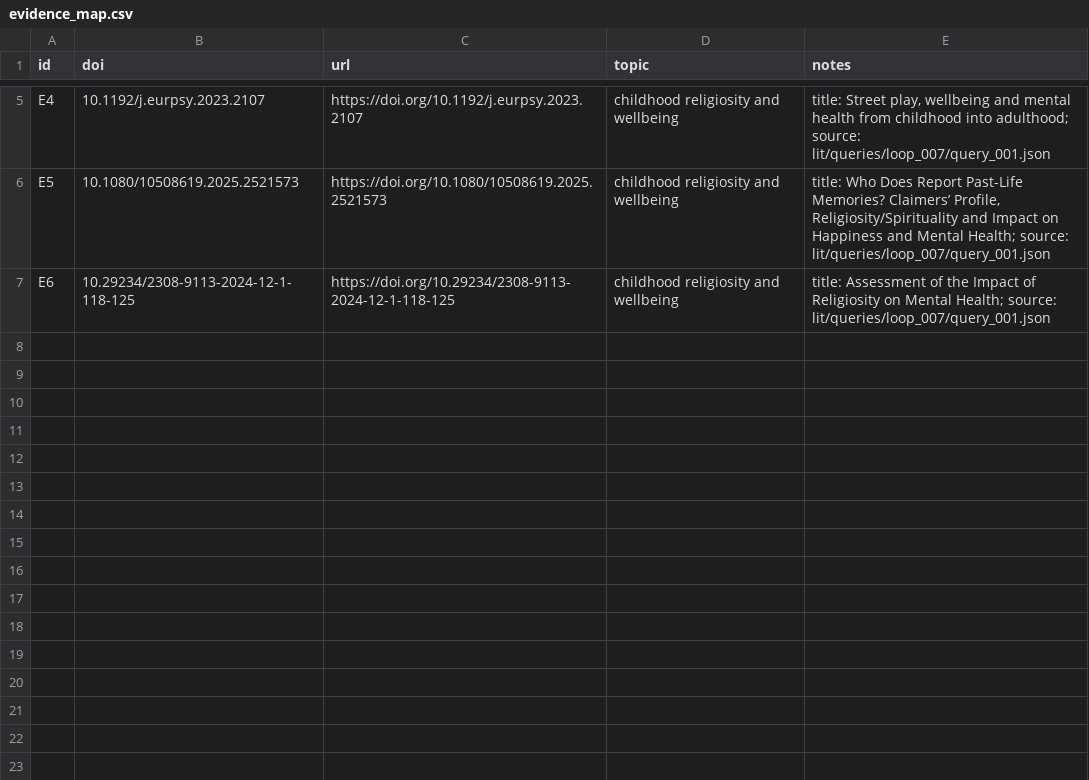
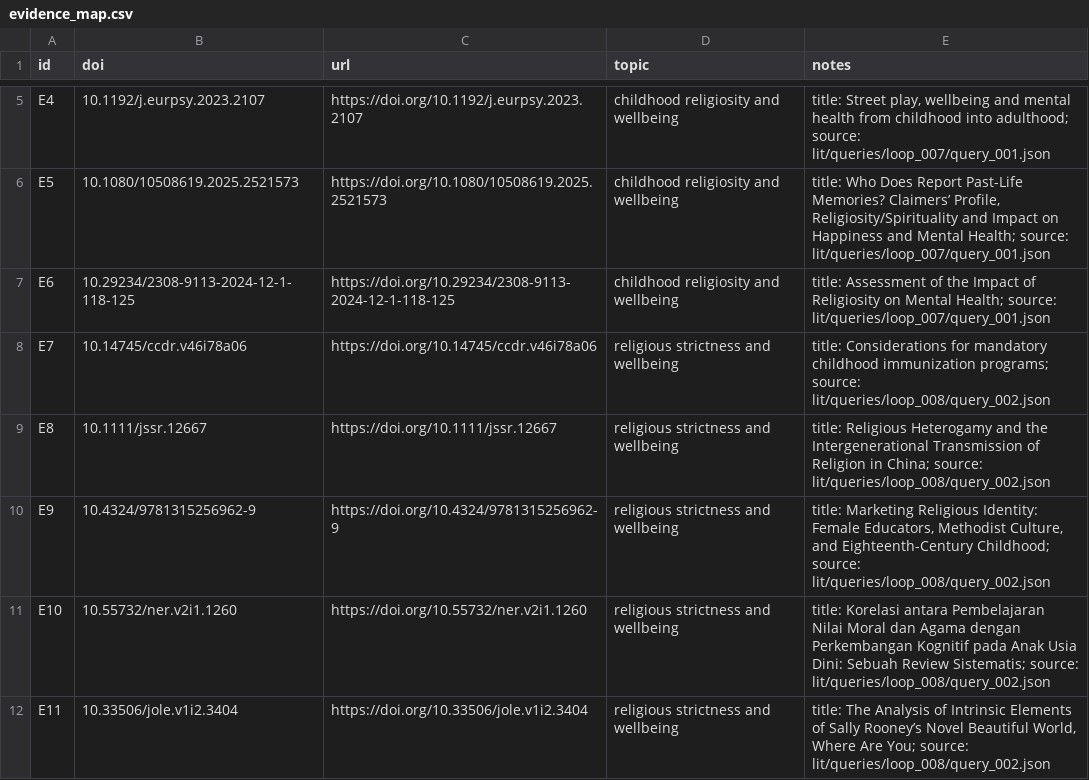
Before and after one commit to whp-wessel/ai_scientist, a CSV file: experiment_5a_aella_minimal_gpt-5_not_codex/lit/evidence_map.csv, drawn as a sheet; only a part is shown, gaps mark what is left out.

```diff
--- a/experiment_5a_aella_minimal_gpt-5_not_codex/lit/evidence_map.csv
+++ b/experiment_5a_aella_minimal_gpt-5_not_codex/lit/evidence_map.csv
@@ -7 +7,6 @@ E5,10.1080/10508619.2025.2521573,https://doi.org/10.1080/10508619.2025.2521573,c
 E6,10.29234/2308-9113-2024-12-1-118-125,https://doi.org/10.29234/2308-9113-2024-12-1-118-125,childhood religiosity and wellbeing,title: Assessment of the Impact of Religiosity on Mental Health; source: lit/queries/loop_007/query_001.json
+E7,10.14745/ccdr.v46i78a06,https://doi.org/10.14745/ccdr.v46i78a06,religious strictness and wellbeing,title: Considerations for mandatory childhood immunization programs; source: lit/queries/loop_008/query_002.json
+E8,10.1111/jssr.12667,https://doi.org/10.1111/jssr.12667,religious strictness and wellbeing,title: Religious Heterogamy and the Intergenerational Transmission of Religion in China; source: lit/queries/loop_008/query_002.json
+E9,10.4324/9781315256962-9,https://doi.org/10.4324/9781315256962-9,religious strictness and wellbeing,"title: Marketing Religious Identity: Female Educators, Methodist Culture, and Eighteenth-Century Childhood; source: lit/queries/loop_008/query_002.json"
+E10,10.55732/ner.v2i1.1260,https://doi.org/10.55732/ner.v2i1.1260,religious strictness and wellbeing,title: Korelasi antara Pembelajaran Nilai Moral dan Agama dengan Perkembangan Kognitif pada Anak Usia Dini: Sebuah Review Sistematis; source: lit/queries/loop_008/query_002.json
+E11,10.33506/jole.v1i2.3404,https://doi.org/10.33506/jole.v1i2.3404,religious strictness and wellbeing,"title: The Analysis of Intrinsic Elements of Sally Rooney’s Novel Beautiful World, Where Are You; source: lit/queries/loop_008/query_002.json"
```
Also changed, not shown: experiment_4b_aella_extensive_direct_edits_not_json/analysis/decision_log.csv, experiment_5a_aella_minimal_gpt-5_not_codex/analysis/decision_log.csv, 13 other files.
